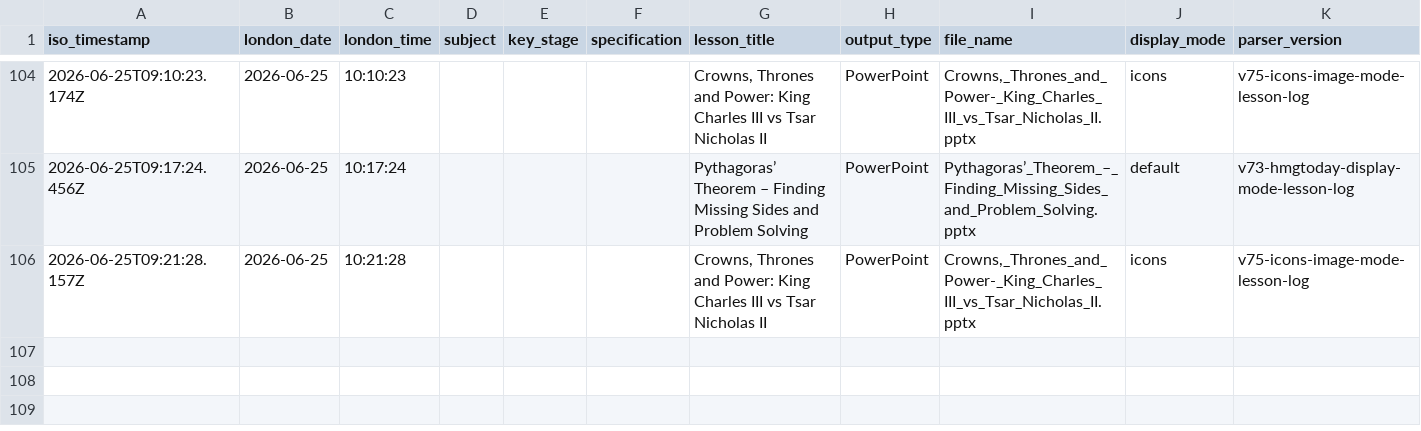
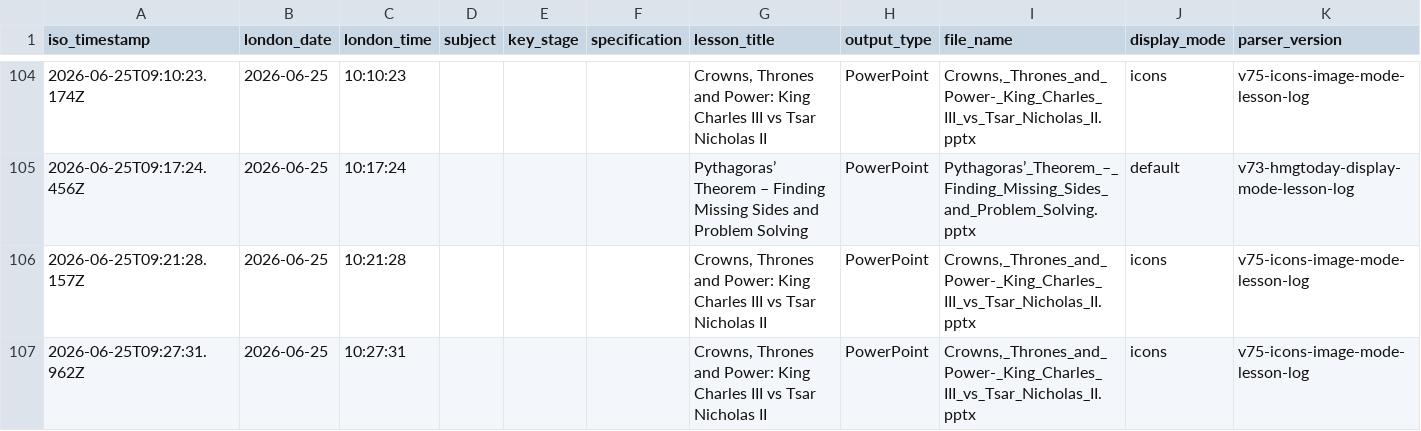
Before and after one commit to computingdept/synergyassistPPT, a CSV file: lesson_logs/lesson_creation_log.csv, drawn as a sheet; only a part is shown, gaps mark what is left out; the diff names each change by its address in the sheet, - before the commit and + after, or states it on an @@ line.

Commit message:
Log lesson creation

```diff
--- a/lesson_logs/lesson_creation_log.csv
+++ b/lesson_logs/lesson_creation_log.csv
+row 107: 2026-06-25T09:27:31.962Z | 2026-06-25 | 10:27:31 |  |  |  | Crowns, Thrones and Power: King Charles III vs Tsar Nicholas II | PowerPoint | Crowns,_Thrones_and_Power-_King_Charles_III_vs_Tsar_Nicholas_II.pptx | icons | v75-icons-image-mode-lesson-log
```
